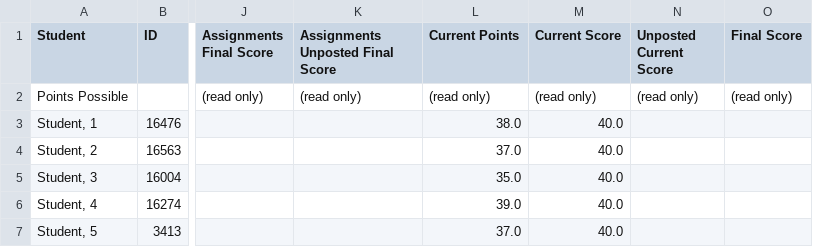
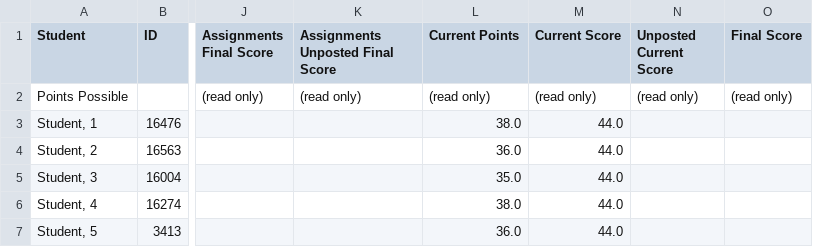
Before and after one commit to osamabinazam/ScoreForge--Comprehensive-Student-Assessment-Toolkit, a CSV file: output/2023-12-22T1733_Grades-APPLIED_PHARMACOLOGY__Florkey.csv, drawn as a sheet; only a part is shown, gaps mark what is left out; the diff names each change by its address in the sheet, - before the commit and + after, or states it on an @@ line.

```diff
--- a/output/2023-12-22T1733_Grades-APPLIED_PHARMACOLOGY__Florkey.csv
+++ b/output/2023-12-22T1733_Grades-APPLIED_PHARMACOLOGY__Florkey.csv
-M3:M7 (Current Score): 40.0
+M3:M7 (Current Score): 44.0
-L4 (Current Points): 37.0
+L4 (Current Points): 36.0
-L6 (Current Points): 39.0
+L6 (Current Points): 38.0
-L7 (Current Points): 37.0
+L7 (Current Points): 36.0
```
Also changed, not shown: 4 other files.
